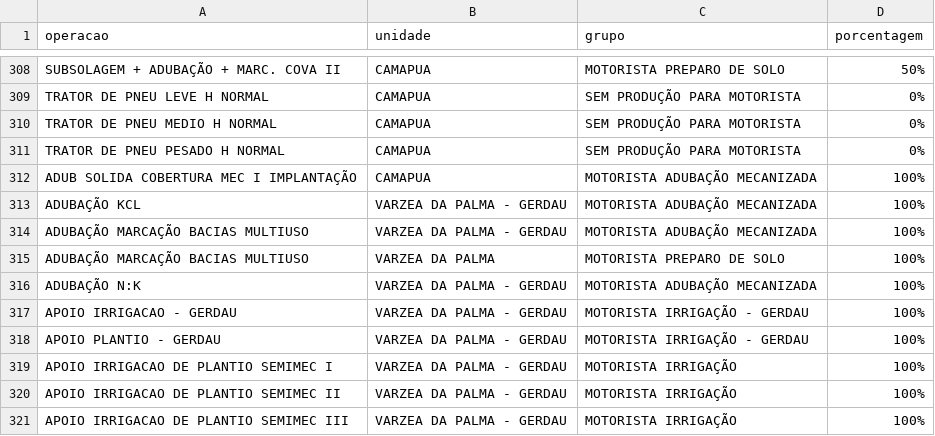
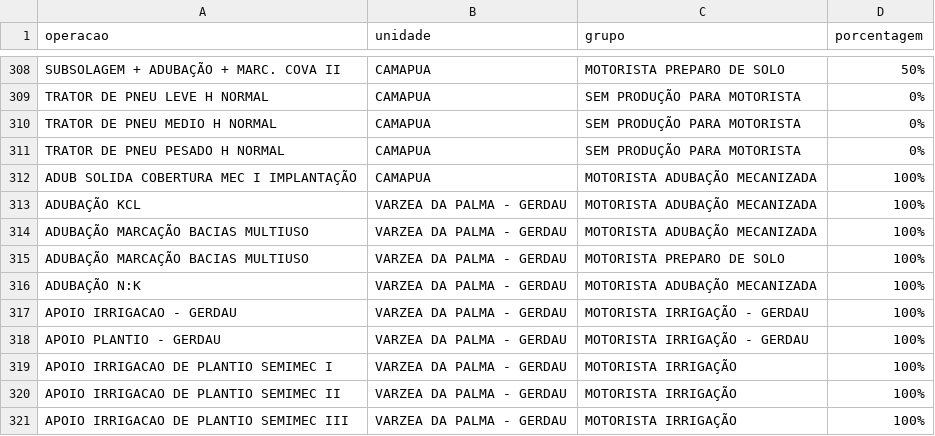
Before and after one commit to guilherme-jsf/und, a CSV file: grupoatvd.csv, drawn as a sheet; only a part is shown, gaps mark what is left out.

Commit message:
Update grupoatvd.csv

```diff
--- a/grupoatvd.csv
+++ b/grupoatvd.csv
@@ -314,3 +314,3 @@ ADUBAÇÃO KCL;VARZEA DA PALMA - GERDAU;MOTORISTA ADUBAÇÃO MECANIZADA;100%
 ADUBAÇÃO MARCAÇÃO BACIAS MULTIUSO;VARZEA DA PALMA - GERDAU;MOTORISTA ADUBAÇÃO MECANIZADA;100%
-ADUBAÇÃO MARCAÇÃO BACIAS MULTIUSO;VARZEA DA PALMA;MOTORISTA PREPARO DE SOLO;100%
+ADUBAÇÃO MARCAÇÃO BACIAS MULTIUSO;VARZEA DA PALMA - GERDAU;MOTORISTA PREPARO DE SOLO;100%
 ADUBAÇÃO N:K;VARZEA DA PALMA - GERDAU;MOTORISTA ADUBAÇÃO MECANIZADA;100%
```
